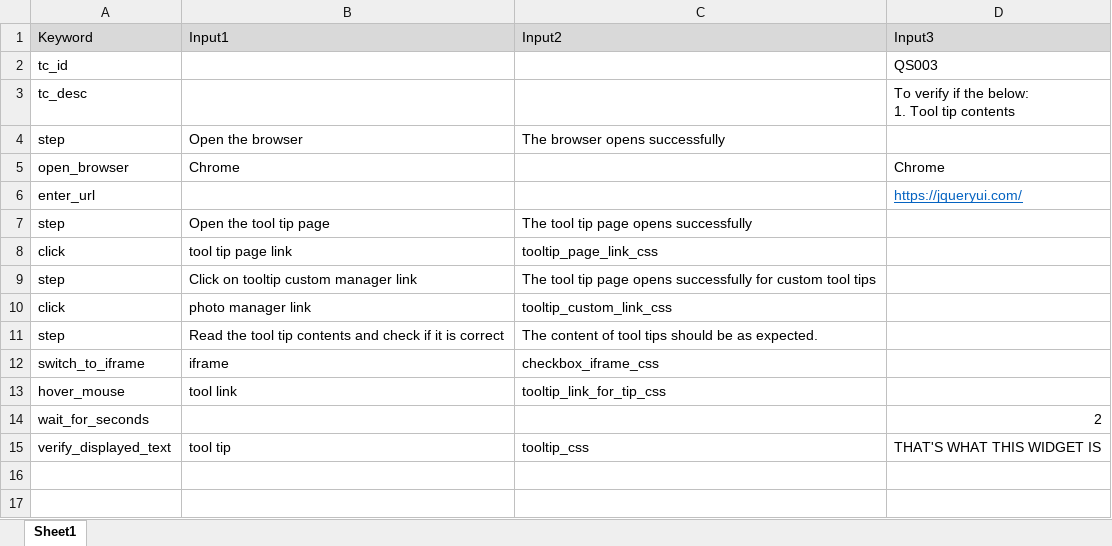
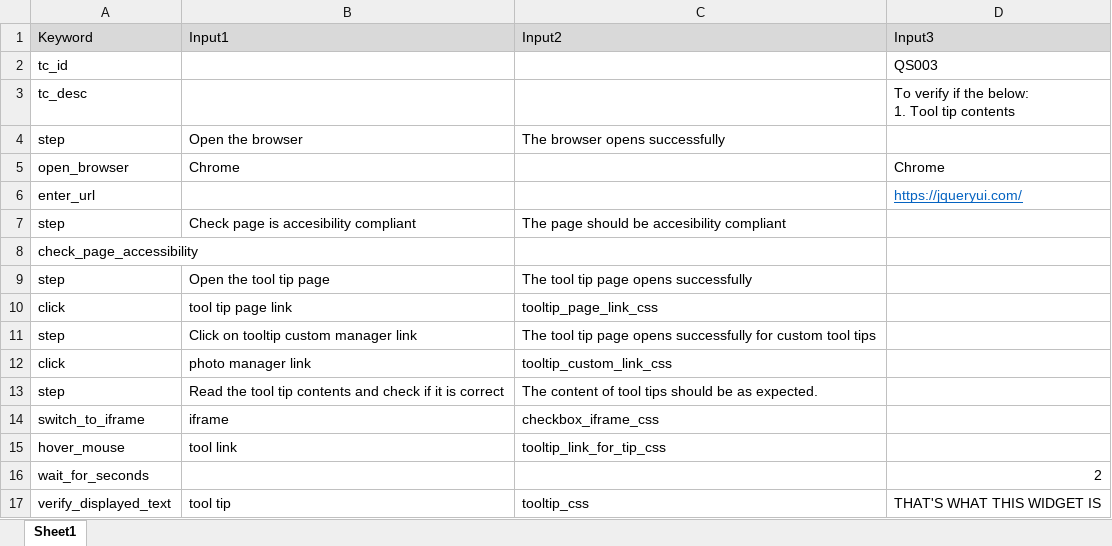
Before and after one commit to theautomationtester99/web_automation_htmltopdf, an Excel workbook: test_scripts/chrome/QS003_testscript.xlsx, sheet Sheet1, drawn as a sheet; values as stored, in another font and other column widths than the file's, no borders; the diff names each change by its address in the sheet, - before the commit and + after, or states it on an @@ line.

Commit message:
- Added a new function `check_page_accessibility` to validate web page accessibility using axe-core. - Updated the `execute_test_script` function to include the new accessibility check keyword.

```diff
--- a/test_scripts/chrome/QS003_testscript.xlsx (sheet Sheet1)
+++ b/test_scripts/chrome/QS003_testscript.xlsx (sheet Sheet1)
+row 7: step | Check page is accesibility compliant | The page should be accesibility compliant
+row 8: check_page_accessibility
```
Also changed, not shown: test_scripts/edge/QS003_testscript.xlsx, 15 other files.
